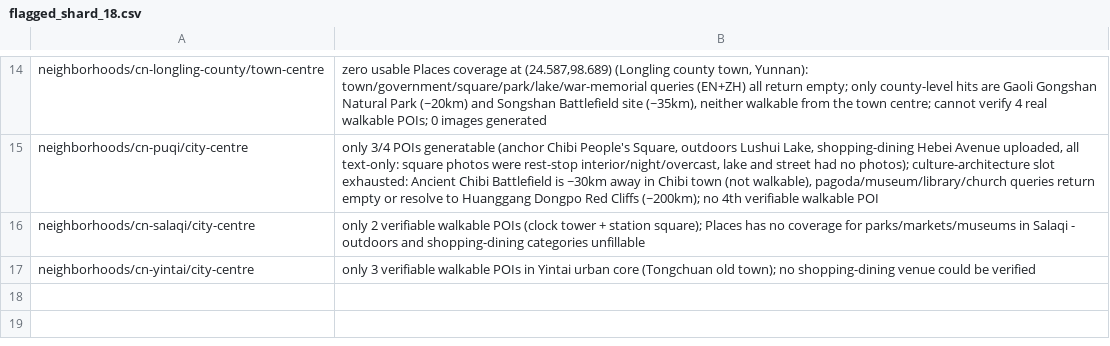
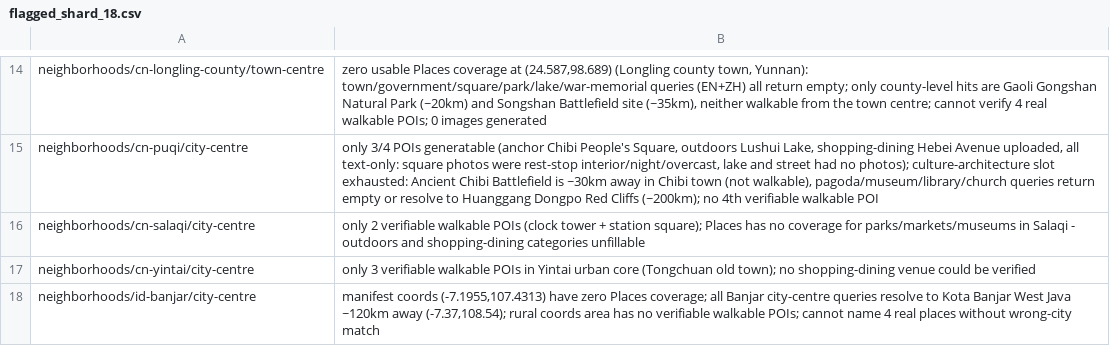
Before and after one commit to shie-tai/tai-neighborhoods, a CSV file: data/poi_provenance/flagged_shard_18.csv, drawn as a sheet; only a part is shown, gaps mark what is left out; the diff names each change by its address in the sheet, - before the commit and + after, or states it on an @@ line.

```diff
--- a/data/poi_provenance/flagged_shard_18.csv
+++ b/data/poi_provenance/flagged_shard_18.csv
+row 18: neighborhoods/id-banjar/city-centre | manifest coords (-7.1955,107.4313) have zero Places coverage; all Banjar city-centre queries resolve to Kota Banjar West Java ~120km away (-7.37,108.54); rural coords area has no verifiable walkable POIs; cannot name 4 real places without wrong-city match
```
Also changed, not shown: data/poi_provenance/flagged_shard_13.csv, data/poi_provenance/flagged_shard_16.csv, 21 other files.
